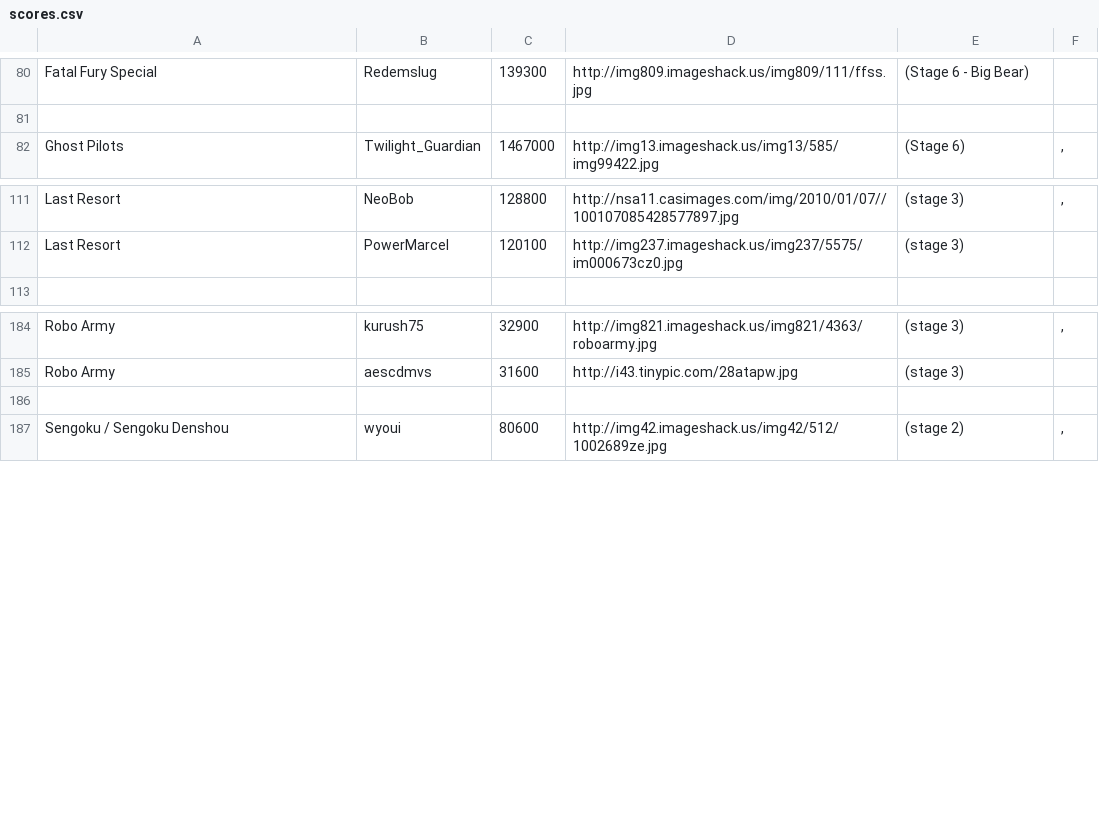
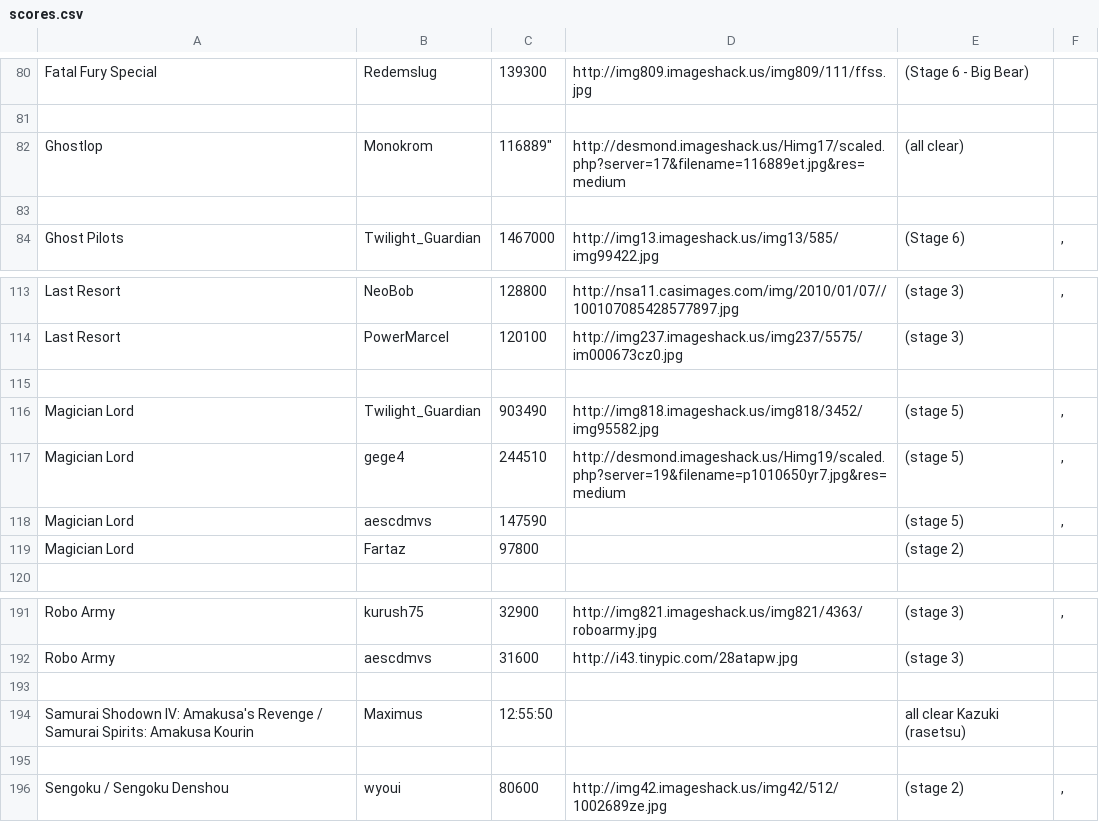
Before and after one commit to jsmadja/neogeo-hiscores, a CSV file: src/main/resources/scores.csv, drawn as a sheet; only a part is shown, gaps mark what is left out; the diff names each change by its address in the sheet, - before the commit and + after, or states it on an @@ line.

```diff
--- a/src/main/resources/scores.csv
+++ b/src/main/resources/scores.csv
+row 82: Ghostlop | Monokrom | 116889" | http://desmond.imageshack.us/Himg17/scaled.php?server=17&filename=116889et.jpg&res=medium | (all clear)
+row 83: (empty)
+row 115: (empty)
+row 116: Magician Lord | Twilight_Guardian | 903490 | http://img818.imageshack.us/img818/3452/img95582.jpg | (stage 5) | ,
+row 117: Magician Lord | gege4 | 244510 | http://desmond.imageshack.us/Himg19/scaled.php?server=19&filename=p1010650yr7.jpg&res=medium | (stage 5) | ,
+row 118: Magician Lord | aescdmvs | 147590 |  | (stage 5) | ,
+row 119: Magician Lord | Fartaz | 97800 |  | (stage 2)
+row 193: (empty)
+row 194: Samurai Shodown IV: Amakusa's Revenge / Samurai Spirits: Amakusa Kourin | Maximus | 12:55:50 |  | all clear Kazuki (rasetsu)
```
Also changed, not shown: src/main/resources/games.csv, 8 other files.
